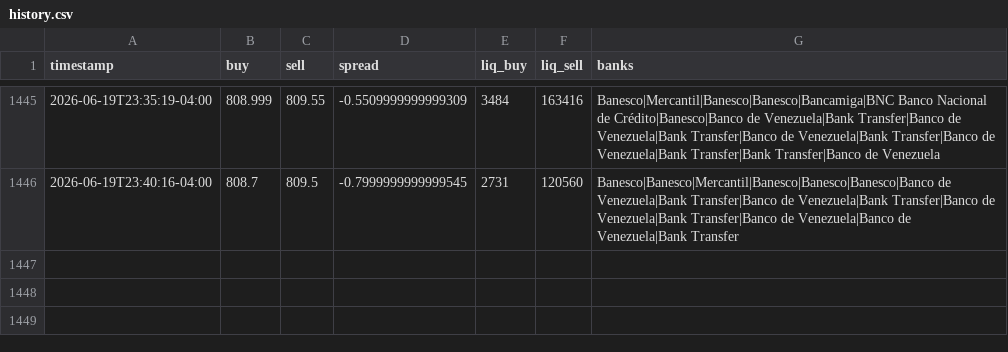
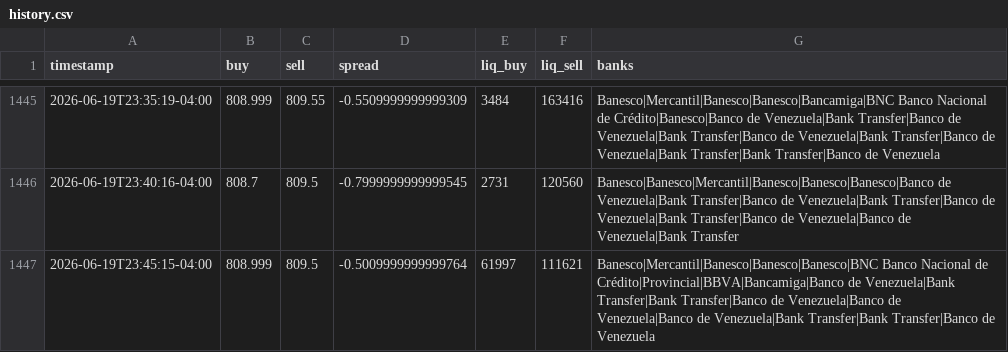
Before and after one commit to aamirhalabi/P2P-BOT-ADVICE, a CSV file: data/history.csv, drawn as a sheet; only a part is shown, gaps mark what is left out; the diff names each change by its address in the sheet, - before the commit and + after, or states it on an @@ line.

Commit message:
historial 2026-06-20 03:45

```diff
--- a/data/history.csv
+++ b/data/history.csv
+row 1447: 2026-06-19T23:45:15-04:00 | 808.999 | 809.5 | -0.5009999999999764 | 61997 | 111621 | Banesco|Mercantil|Banesco|Banesco|Banesco|BNC Banco Nacional de Crédito|Provincial|BBVA|Bancamiga|Banco de Venezuela|Bank Transfer|Bank Transfer|Banco de Venezuela|Banco de Venezuela|Banco de Venezuela|Bank Transfer|Bank Transfer|Banco de Venezuela
```
